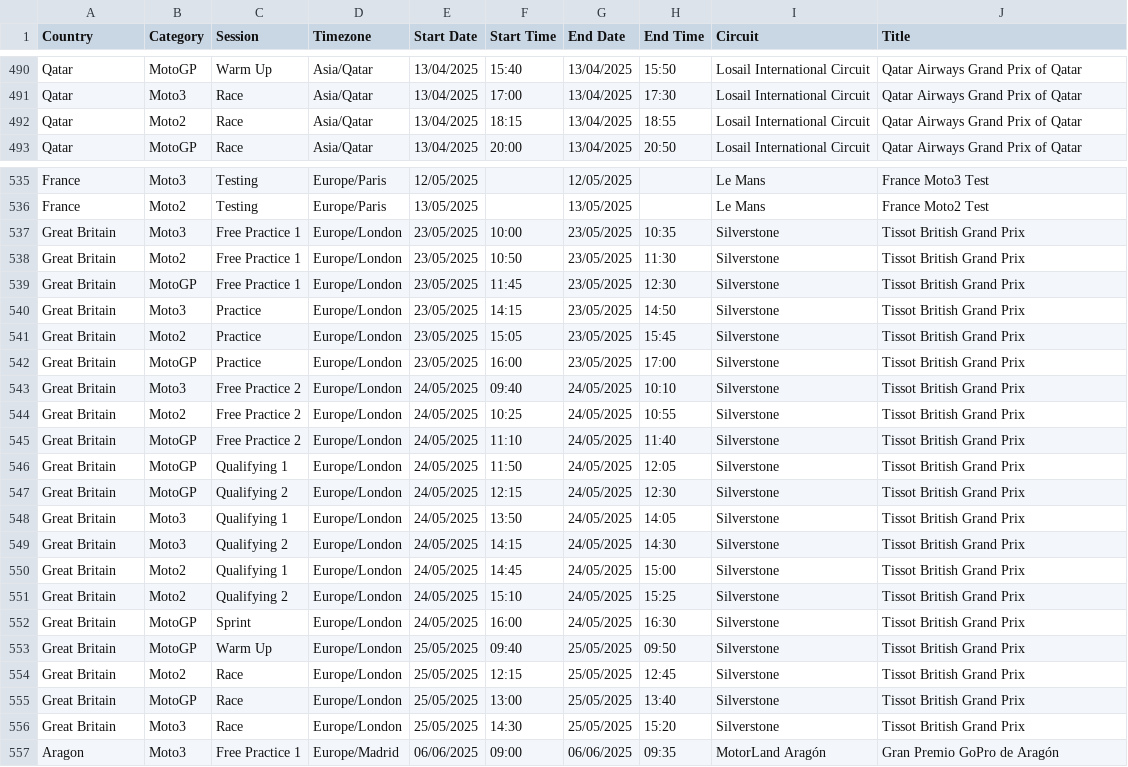
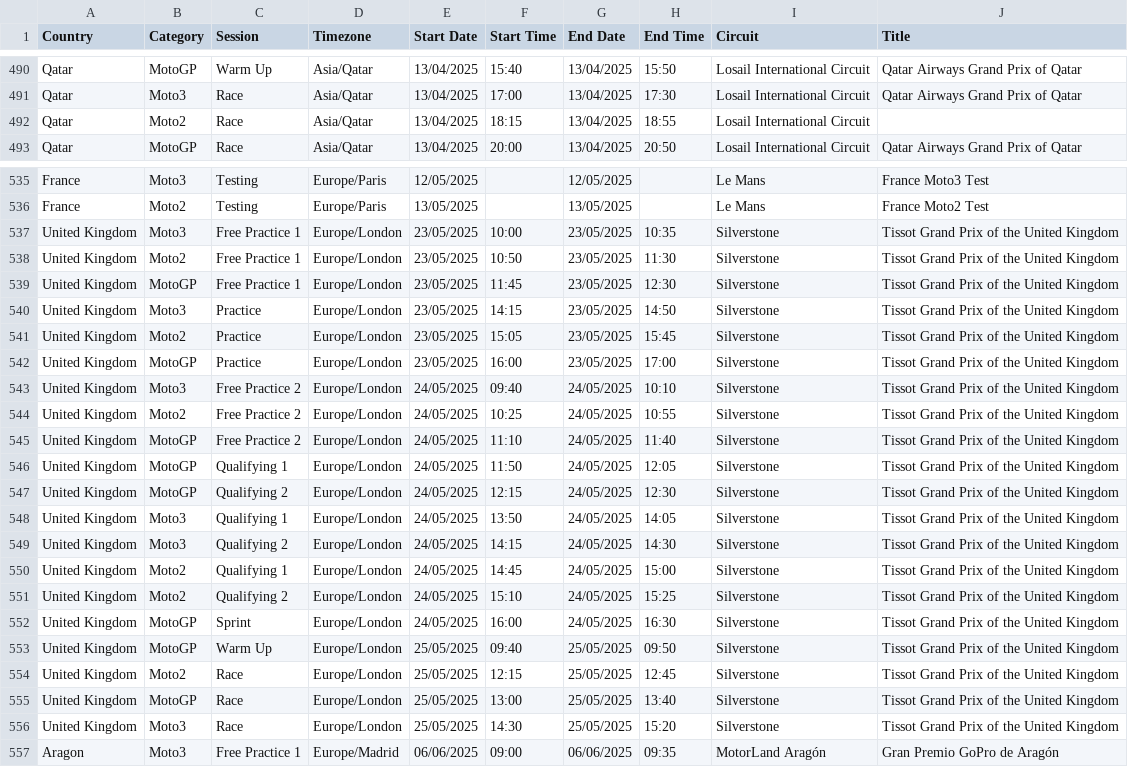
Before and after one commit to robinvenables/calendars, a CSV file: motogp/MotoGP/Calendar-Timetable.csv, drawn as a sheet; only a part is shown, gaps mark what is left out; the diff names each change by its address in the sheet, - before the commit and + after, or states it on an @@ line.

Commit message:
MotoGP: Correct official event name for the United Kingdom

```diff
--- a/motogp/MotoGP/Calendar-Timetable.csv
+++ b/motogp/MotoGP/Calendar-Timetable.csv
-J492 (Title): Qatar Airways Grand Prix of Qatar
+J492 (Title): (empty)
-A537:A556 (Country): Great Britain
+A537:A556 (Country): United Kingdom
-J537:J556 (Title): Tissot British Grand Prix
+J537:J556 (Title): Tissot Grand Prix of the United Kingdom
```
Also changed, not shown: 1 other file.
